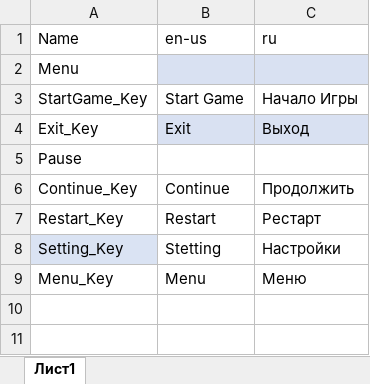
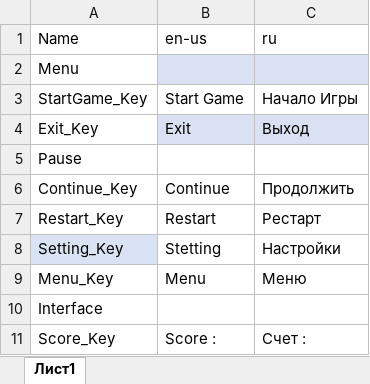
Before and after one commit to kimbasan/PunkCakeGJ, an Excel workbook: Assets/Resources/Localization.xlsx, sheet Лист1, drawn as a sheet; values as stored, in another font and other column widths than the file's, no borders; table styles not drawn; the diff names each change by its address in the sheet, - before the commit and + after, or states it on an @@ line.

```diff
--- a/Assets/Resources/Localization.xlsx (sheet Лист1)
+++ b/Assets/Resources/Localization.xlsx (sheet Лист1)
+row 10: Interface
+row 11: Score_Key | Score : | Счет :
```
Also changed, not shown: 17 other files.
